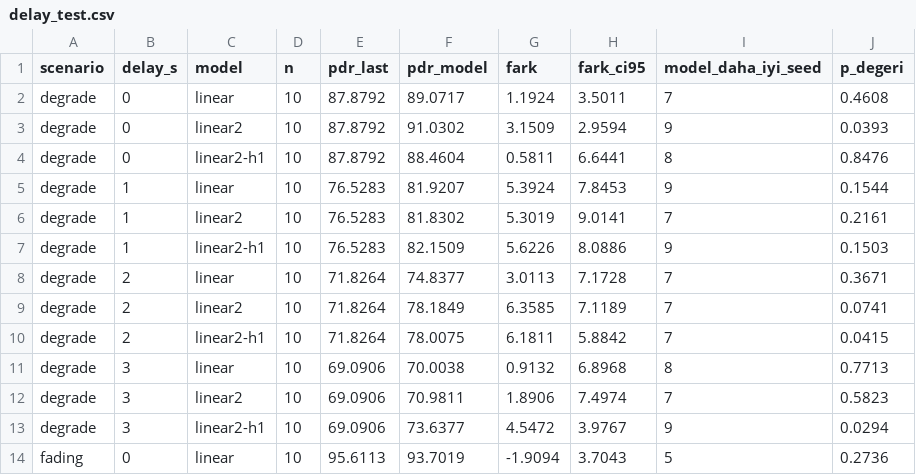
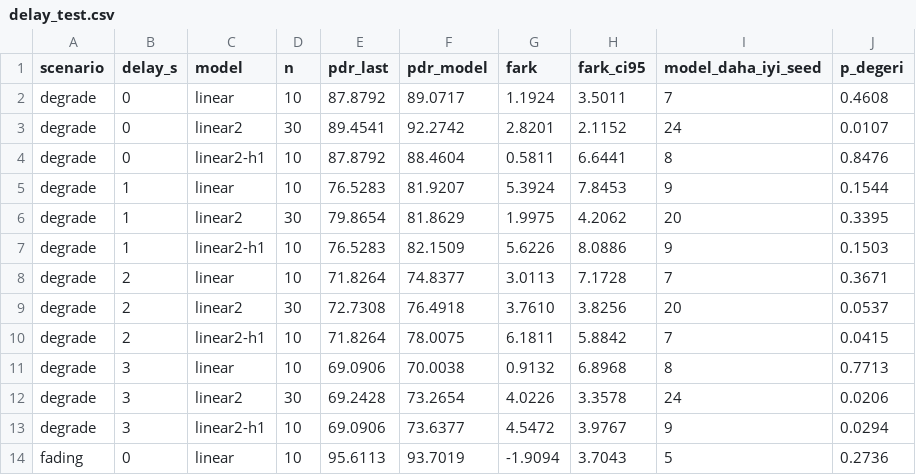
Before and after one commit to yusufcanzdemir/channel-aware-ai-routing, a CSV file: results/delay_test.csv, drawn as a sheet; only a part is shown; the diff covers the shown part only.

```diff
--- a/results/delay_test.csv
+++ b/results/delay_test.csv
@@ -2,12 +2,12 @@ scenario,delay_s,model,n,pdr_last,pdr_model,fark,fark_ci95,model_daha_iyi_seed,p
 degrade,0,linear,10,87.8792,89.0717,1.1924,3.5011,7,0.4608
-degrade,0,linear2,10,87.8792,91.0302,3.1509,2.9594,9,0.0393
+degrade,0,linear2,30,89.4541,92.2742,2.8201,2.1152,24,0.0107
 degrade,0,linear2-h1,10,87.8792,88.4604,0.5811,6.6441,8,0.8476
 degrade,1,linear,10,76.5283,81.9207,5.3924,7.8453,9,0.1544
-degrade,1,linear2,10,76.5283,81.8302,5.3019,9.0141,7,0.2161
+degrade,1,linear2,30,79.8654,81.8629,1.9975,4.2062,20,0.3395
 degrade,1,linear2-h1,10,76.5283,82.1509,5.6226,8.0886,9,0.1503
 degrade,2,linear,10,71.8264,74.8377,3.0113,7.1728,7,0.3671
-degrade,2,linear2,10,71.8264,78.1849,6.3585,7.1189,7,0.0741
+degrade,2,linear2,30,72.7308,76.4918,3.7610,3.8256,20,0.0537
 degrade,2,linear2-h1,10,71.8264,78.0075,6.1811,5.8842,7,0.0415
 degrade,3,linear,10,69.0906,70.0038,0.9132,6.8968,8,0.7713
-degrade,3,linear2,10,69.0906,70.9811,1.8906,7.4974,7,0.5823
+degrade,3,linear2,30,69.2428,73.2654,4.0226,3.3578,24,0.0206
 degrade,3,linear2-h1,10,69.0906,73.6377,4.5472,3.9767,9,0.0294
```
Also changed, not shown: 27 edited cells elsewhere in this file, results/cmp_degrade_ozet.csv, results/cmp_fading_ozet.csv, 19 other files.
